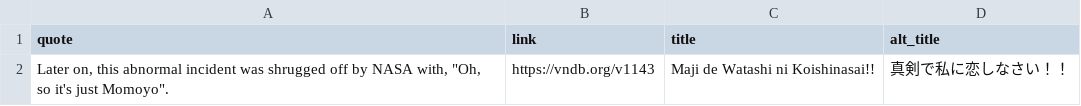
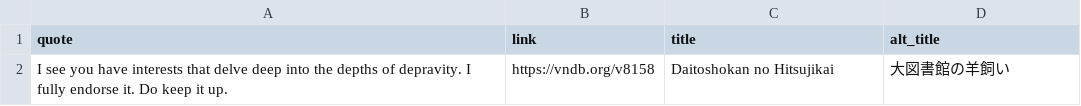
Before and after one commit to vndb-quote-service/vndb-quotes, a TSV file: vndb.tsv, drawn as a sheet; removed rows and columns are numbered as before the commit, all else as after; the diff names each change by its address in the sheet, - before the commit and + after, or states it on an @@ line.

```diff
--- a/vndb.tsv
+++ b/vndb.tsv
-row 2: Later on, this abnormal incident was shrugged off by NASA with, "Oh, so it's just Momoyo". | https://vndb.org/v1143 | Maji de Watashi ni Koishinasai!! | 真剣で私に恋しなさい！！
+row 2: I see you have interests that delve deep into the depths of depravity. I fully endorse it. Do keep it up. | https://vndb.org/v8158 | Daitoshokan no Hitsujikai | 大図書館の羊飼い
```
Also changed, not shown: vndb.csv, 2 other files.
